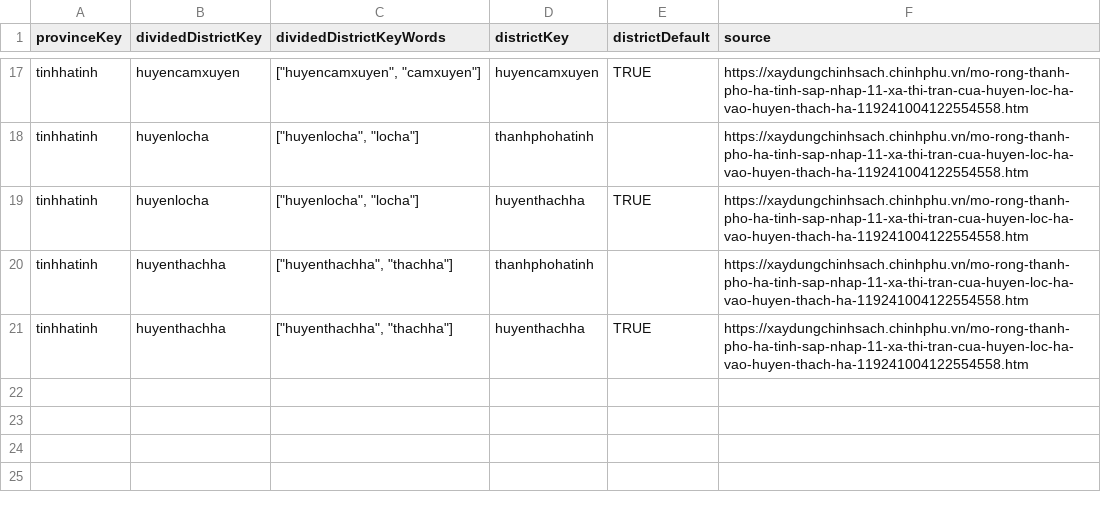
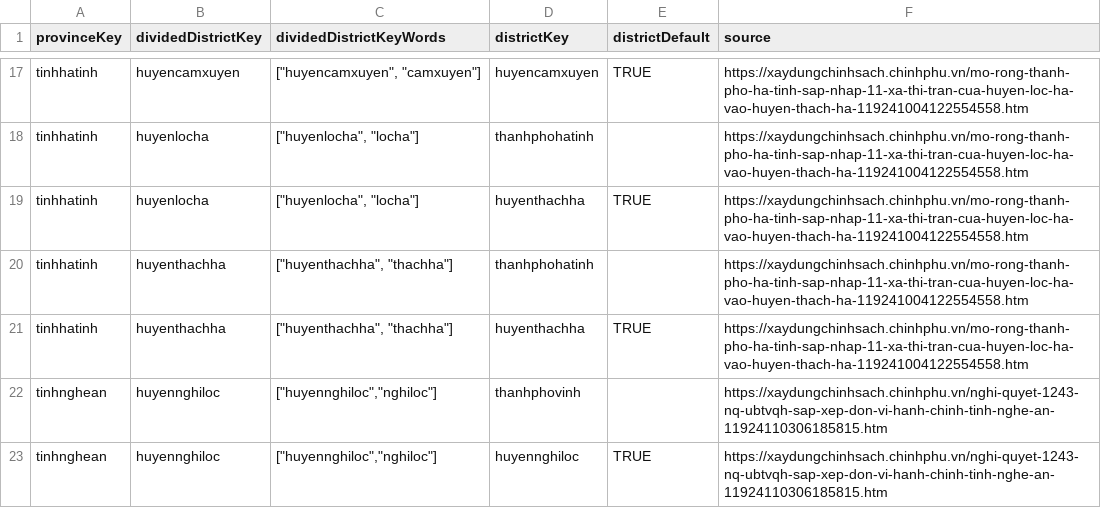
Before and after one commit to tranngocminhhieu/vietnamadminunits, a CSV file: data/alias_keywords/legacy/divided_district.csv, drawn as a sheet; only a part is shown, gaps mark what is left out; the diff names each change by its address in the sheet, - before the commit and + after, or states it on an @@ line.

```diff
--- a/data/alias_keywords/legacy/divided_district.csv
+++ b/data/alias_keywords/legacy/divided_district.csv
+row 22: tinhnghean | huyennghiloc | ["huyennghiloc","nghiloc"] | thanhphovinh |  | https://xaydungchinhsach.chinhphu.vn/nghi-quyet-1243-nq-ubtvqh-sap-xep-don-vi-hanh-chinh-tinh-nghe-an-11924110306185815.htm
+row 23: tinhnghean | huyennghiloc | ["huyennghiloc","nghiloc"] | huyennghiloc | TRUE | https://xaydungchinhsach.chinhphu.vn/nghi-quyet-1243-nq-ubtvqh-sap-xep-don-vi-hanh-chinh-tinh-nghe-an-11924110306185815.htm
```
Also changed, not shown: data/alias_keywords/legacy/alias_district.csv, 1 other file.
